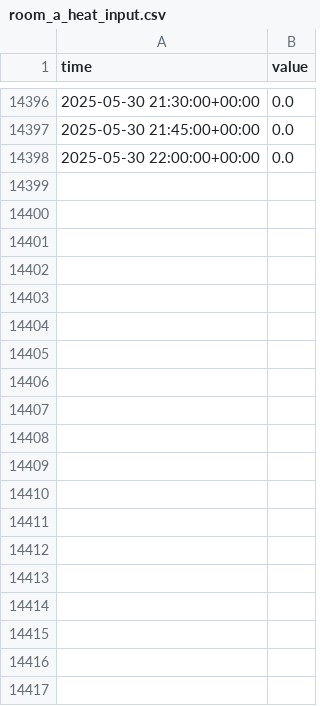
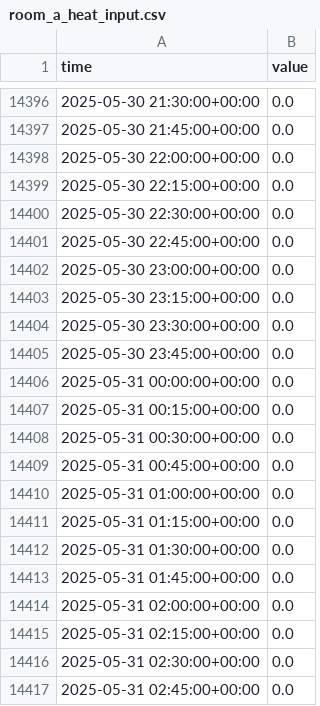
Before and after one commit to SebsCubs/AarhusCase, a CSV file: aarhus_model/generated_files/data/skoven/room_a_heat_input.csv, drawn as a sheet; only a part is shown, gaps mark what is left out; the diff covers the shown part only; the diff names each change by its address in the sheet, - before the commit and + after, or states it on an @@ line.

Commit message:
Adding clean data CSVs

```diff
--- a/aarhus_model/generated_files/data/skoven/room_a_heat_input.csv
+++ b/aarhus_model/generated_files/data/skoven/room_a_heat_input.csv
+row 14399: 2025-05-30 22:15:00+00:00 | 0.0
+row 14400: 2025-05-30 22:30:00+00:00 | 0.0
+row 14401: 2025-05-30 22:45:00+00:00 | 0.0
+row 14402: 2025-05-30 23:00:00+00:00 | 0.0
+row 14403: 2025-05-30 23:15:00+00:00 | 0.0
+row 14404: 2025-05-30 23:30:00+00:00 | 0.0
+row 14405: 2025-05-30 23:45:00+00:00 | 0.0
+row 14406: 2025-05-31 00:00:00+00:00 | 0.0
+row 14407: 2025-05-31 00:15:00+00:00 | 0.0
+row 14408: 2025-05-31 00:30:00+00:00 | 0.0
+row 14409: 2025-05-31 00:45:00+00:00 | 0.0
+row 14410: 2025-05-31 01:00:00+00:00 | 0.0
+row 14411: 2025-05-31 01:15:00+00:00 | 0.0
+row 14412: 2025-05-31 01:30:00+00:00 | 0.0
+row 14413: 2025-05-31 01:45:00+00:00 | 0.0
+row 14414: 2025-05-31 02:00:00+00:00 | 0.0
+row 14415: 2025-05-31 02:15:00+00:00 | 0.0
+row 14416: 2025-05-31 02:30:00+00:00 | 0.0
+row 14417: 2025-05-31 02:45:00+00:00 | 0.0
```
Also changed, not shown: 77 added rows elsewhere in this file, aarhus_model/generated_files/data/skoven/room_b_heat_input.csv, aarhus_model/generated_files/data/skoven/room_c_heat_input.csv, 14 other files.
